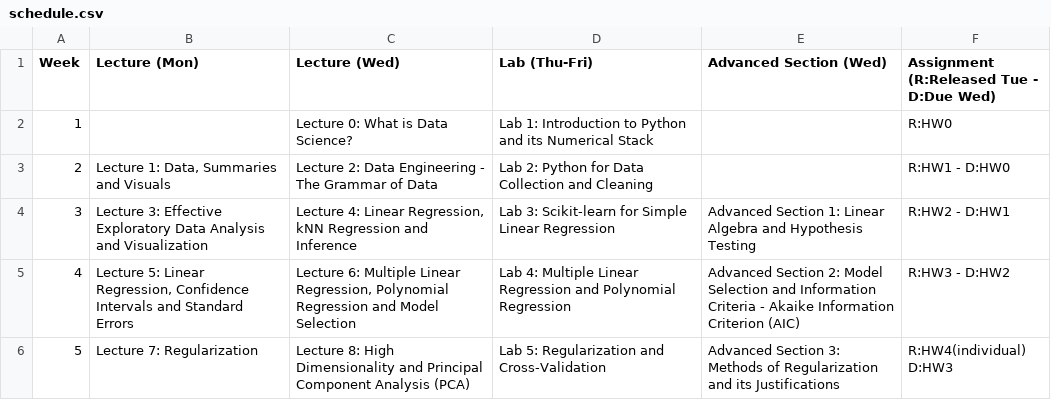
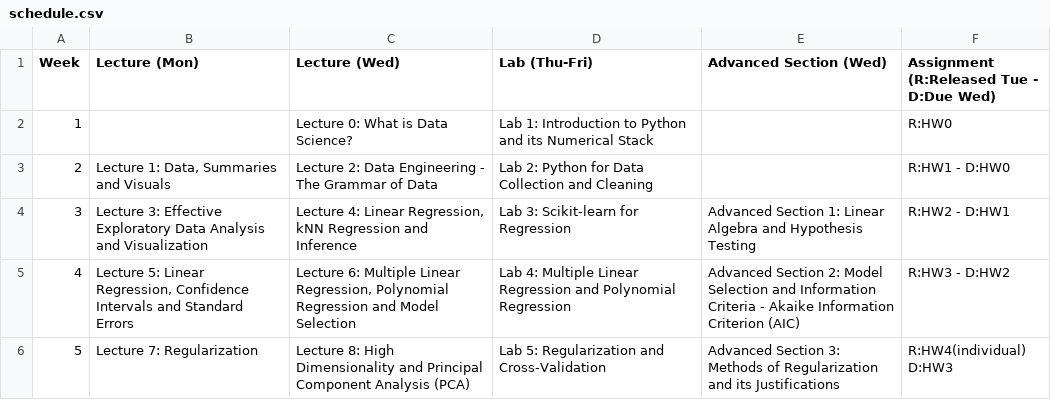
Before and after one commit to Harvard-IACS/2018-CS109A, a CSV file: content/pages/schedule.csv, drawn as a sheet; only a part is shown.

Commit message:
changed lab3 name in schedule.csv

```diff
--- a/content/pages/schedule.csv
+++ b/content/pages/schedule.csv
@@ -3,3 +3,3 @@ Week,Lecture (Mon),Lecture (Wed),Lab (Thu-Fri),Advanced Section (Wed),Assignment
 2,"Lecture 1: Data, Summaries and Visuals","Lecture 2: Data Engineering - The Grammar of Data",Lab 2: Python for Data Collection and Cleaning,,R:HW1 - D:HW0,
-3,Lecture 3: Effective Exploratory Data Analysis and Visualization,"Lecture 4: Linear Regression, kNN Regression and Inference",Lab 3: Scikit-learn for Simple Linear Regression,Advanced Section 1: Linear Algebra and Hypothesis Testing,R:HW2 - D:HW1,
+3,Lecture 3: Effective Exploratory Data Analysis and Visualization,"Lecture 4: Linear Regression, kNN Regression and Inference",Lab 3: Scikit-learn for Regression,Advanced Section 1: Linear Algebra and Hypothesis Testing,R:HW2 - D:HW1,
 4,"Lecture 5: Linear Regression, Confidence Intervals and Standard Errors","Lecture 6: Multiple Linear Regression, Polynomial Regression and Model Selection",Lab 4: Multiple Linear Regression and Polynomial Regression,Advanced Section 2: Model Selection and Information Criteria - Akaike Information Criterion (AIC),R:HW3 - D:HW2,
```
